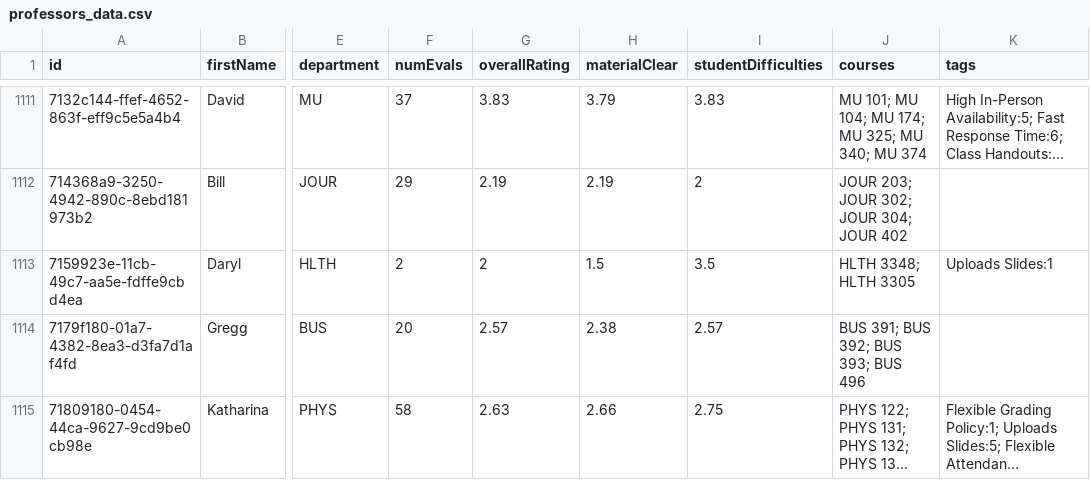
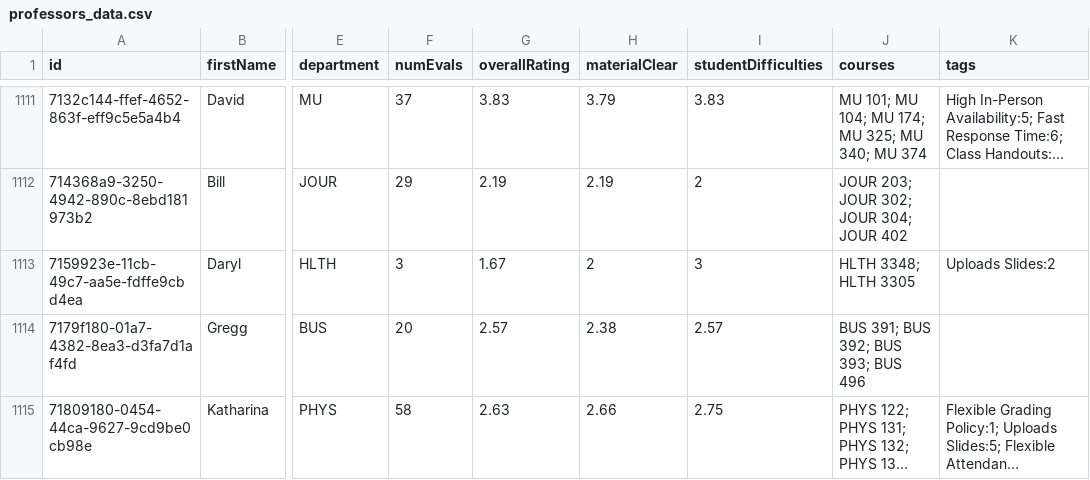
Before and after one commit to sreshtalluri/polyratings-data-collection, a CSV file: data/main/professors_data.csv, drawn as a sheet; only a part is shown, gaps mark what is left out; long unchanged cells end in …; the diff covers the shown part only; the diff names each change by its address in the sheet, - before the commit and + after, or states it on an @@ line.

```diff
--- a/data/main/professors_data.csv
+++ b/data/main/professors_data.csv
-F1113 (numEvals): 2
+F1113 (numEvals): 3
-G1113 (overallRating): 2
+G1113 (overallRating): 1.67
-H1113 (materialClear): 1.5
+H1113 (materialClear): 2
-I1113 (studentDifficulties): 3.5
+I1113 (studentDifficulties): 3
-K1113 (tags): Uploads Slides:1
+K1113 (tags): Uploads Slides:2
```
Also changed, not shown: 37 edited cells elsewhere in this file, data/main/department_summary.csv, data/main/professor_name_to_id.csv, 1 other file.
